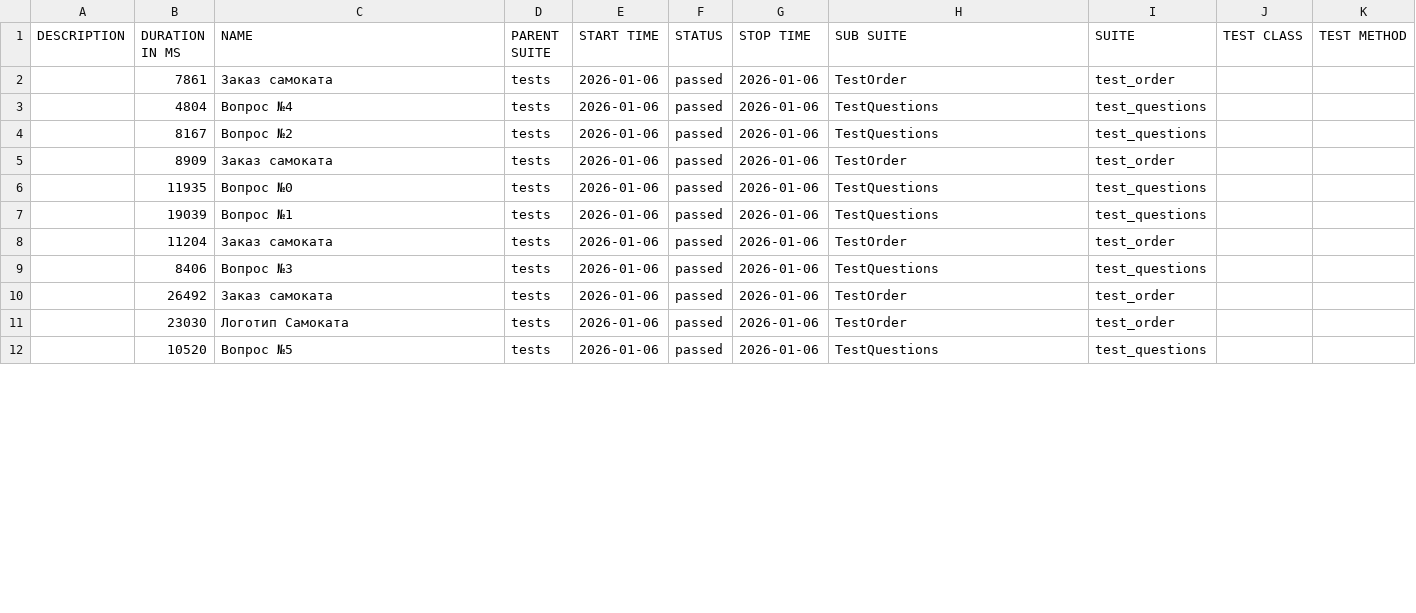
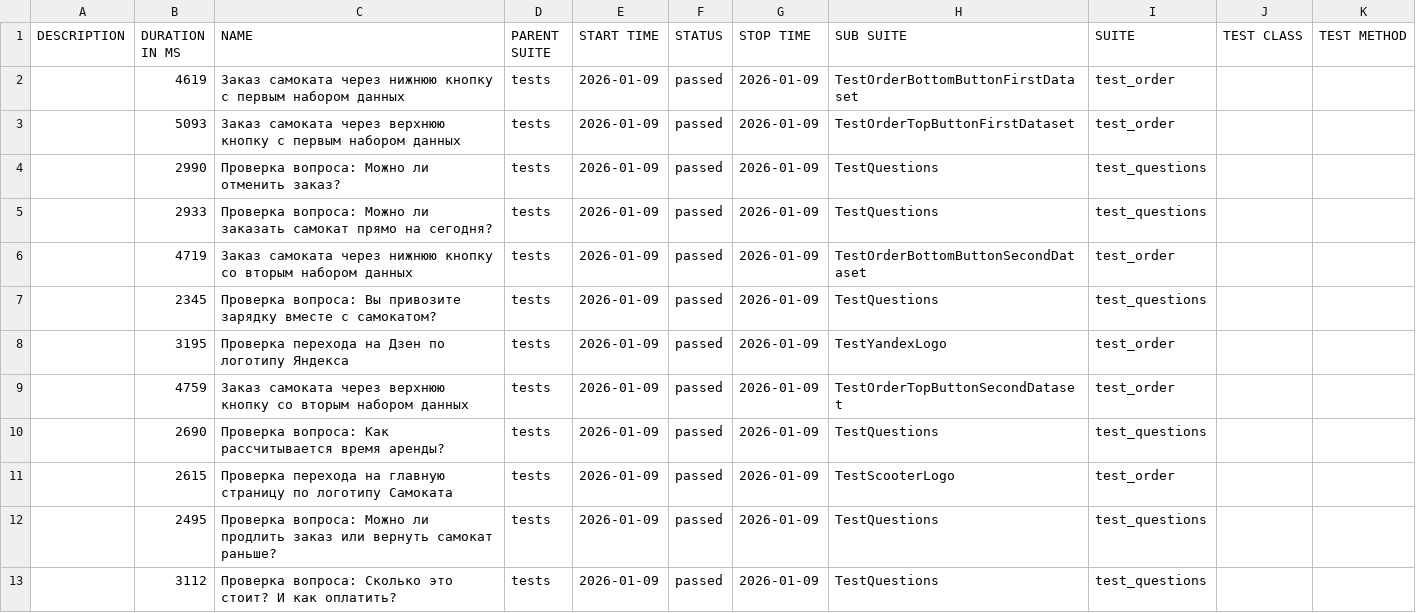
Before and after one commit to stimorol95/Sprint_6, a CSV file: allure-report/data/suites.csv, drawn as a sheet; only a part is shown; the diff covers the shown part only.

```diff
--- a/allure-report/data/suites.csv
+++ b/allure-report/data/suites.csv
@@ -1,12 +1,13 @@
 "DESCRIPTION","DURATION IN MS","NAME","PARENT SUITE","START TIME","STATUS","STOP TIME","SUB SUITE","SUITE","TEST CLASS","TEST METHOD"
-"","7861","Заказ самоката","tests","2026-01-06","passed","2026-01-06","TestOrder","test_order","",""
-"","4804","Вопрос №4","tests","2026-01-06","passed","2026-01-06","TestQuestions","test_questions","",""
-"","8167","Вопрос №2","tests","2026-01-06","passed","2026-01-06","TestQuestions","test_questions","",""
-"","8909","Заказ самоката","tests","2026-01-06","passed","2026-01-06","TestOrder","test_order","",""
-"","11935","Вопрос №0","tests","2026-01-06","passed","2026-01-06","TestQuestions","test_questions","",""
-"","19039","Вопрос №1","tests","2026-01-06","passed","2026-01-06","TestQuestions","test_questions","",""
-"","11204","Заказ самоката","tests","2026-01-06","passed","2026-01-06","TestOrder","test_order","",""
-"","8406","Вопрос №3","tests","2026-01-06","passed","2026-01-06","TestQuestions","test_questions","",""
-"","26492","Заказ самоката","tests","2026-01-06","passed","2026-01-06","TestOrder","test_order","",""
-"","23030","Логотип Самоката","tests","2026-01-06","passed","2026-01-06","TestOrder","test_order","",""
-"","10520","Вопрос №5","tests","2026-01-06","passed","2026-01-06","TestQuestions","test_questions","",""
+"","4619","Заказ самоката через нижнюю кнопку с первым набором данных","tests","2026-01-09","passed","2026-01-09","TestOrderBottomButtonFirstDataset","test_order","",""
+"","5093","Заказ самоката через верхнюю кнопку с первым набором данных","tests","2026-01-09","passed","2026-01-09","TestOrderTopButtonFirstDataset","test_order","",""
+"","2990","Проверка вопроса: Можно ли отменить заказ?","tests","2026-01-09","passed","2026-01-09","TestQuestions","test_questions","",""
+"","2933","Проверка вопроса: Можно ли заказать самокат прямо на сегодня?","tests","2026-01-09","passed","2026-01-09","TestQuestions","test_questions","",""
+"","4719","Заказ самоката через нижнюю кнопку со вторым набором данных","tests","2026-01-09","passed","2026-01-09","TestOrderBottomButtonSecondDataset","test_order","",""
+"","2345","Проверка вопроса: Вы привозите зарядку вместе с самокатом?","tests","2026-01-09","passed","2026-01-09","TestQuestions","test_questions","",""
+"","3195","Проверка перехода на Дзен по логотипу Яндекса","tests","2026-01-09","passed","2026-01-09","TestYandexLogo","test_order","",""
+"","4759","Заказ самоката через верхнюю кнопку со вторым набором данных","tests","2026-01-09","passed","2026-01-09","TestOrderTopButtonSecondDataset","test_order","",""
+"","2690","Проверка вопроса: Как рассчитывается время аренды?","tests","2026-01-09","passed","2026-01-09","TestQuestions","test_questions","",""
+"","2615","Проверка перехода на главную страницу по логотипу Самоката","tests","2026-01-09","passed","2026-01-09","TestScooterLogo","test_order","",""
+"","2495","Проверка вопроса: Можно ли продлить заказ или вернуть самокат раньше?","tests","2026-01-09","passed","2026-01-09","TestQuestions","test_questions","",""
+"","3112","Проверка вопроса: Сколько это стоит? И как оплатить?","tests","2026-01-09","passed","2026-01-09","TestQuestions","test_questions","",""
```
Also changed, not shown: 1 removed row and 8 edited cells elsewhere in this file, 52 other files.
